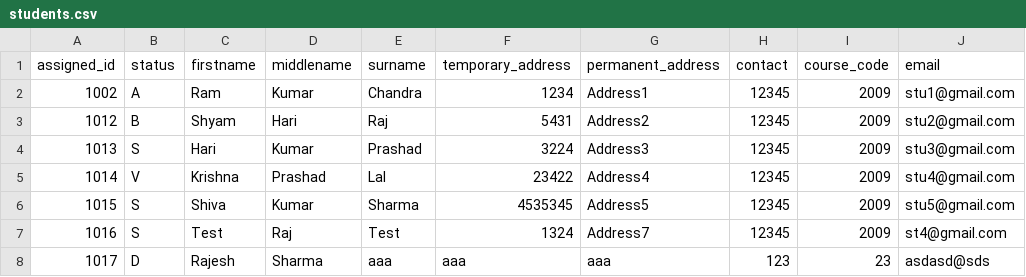
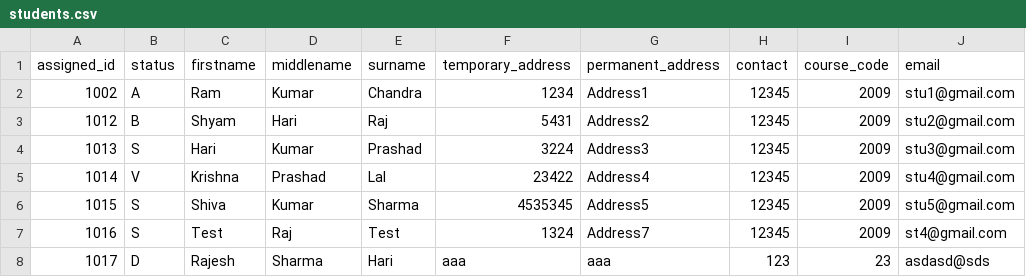
Before and after one commit to Bibek-0-Subedi/CSY2027_Team_D, a CSV file: archive/students.csv, drawn as a sheet; only a part is shown; the diff names each change by its address in the sheet, - before the commit and + after, or states it on an @@ line.

```diff
--- a/archive/students.csv
+++ b/archive/students.csv
-E8 (surname): aaa
+E8 (surname): Hari
```
Also changed, not shown: 2 other files.
